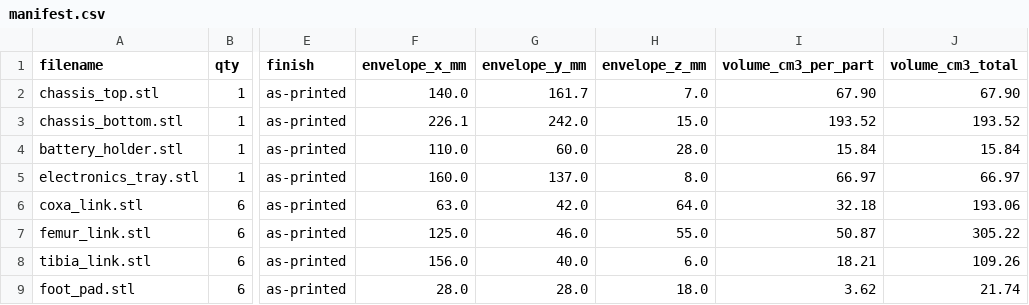
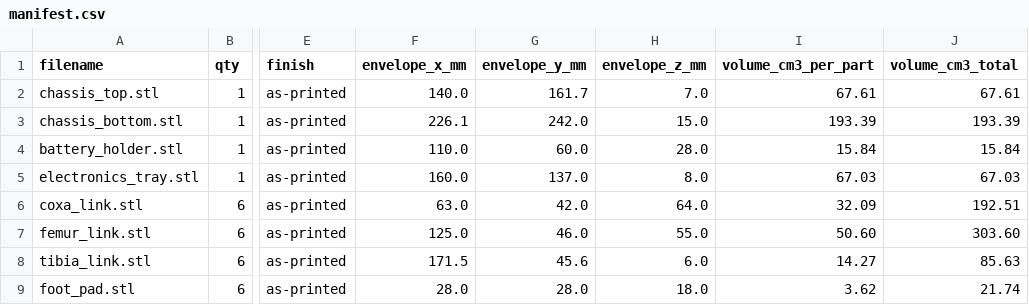
Before and after one commit to lukas/hexapod, a CSV file: hexapod_walker/prototype_v1/xometry_upload/manifest.csv, drawn as a sheet; only a part is shown, gaps mark what is left out; the diff names each change by its address in the sheet, - before the commit and + after, or states it on an @@ line.

```diff
--- a/hexapod_walker/prototype_v1/xometry_upload/manifest.csv
+++ b/hexapod_walker/prototype_v1/xometry_upload/manifest.csv
-I2 (volume_cm3_per_part): 67.90
+I2 (volume_cm3_per_part): 67.61
-J2 (volume_cm3_total): 67.90
+J2 (volume_cm3_total): 67.61
-I3 (volume_cm3_per_part): 193.52
+I3 (volume_cm3_per_part): 193.39
-J3 (volume_cm3_total): 193.52
+J3 (volume_cm3_total): 193.39
-I5 (volume_cm3_per_part): 66.97
+I5 (volume_cm3_per_part): 67.03
-J5 (volume_cm3_total): 66.97
+J5 (volume_cm3_total): 67.03
-I6 (volume_cm3_per_part): 32.18
+I6 (volume_cm3_per_part): 32.09
-J6 (volume_cm3_total): 193.06
+J6 (volume_cm3_total): 192.51
-I7 (volume_cm3_per_part): 50.87
+I7 (volume_cm3_per_part): 50.60
-J7 (volume_cm3_total): 305.22
+J7 (volume_cm3_total): 303.60
-F8 (envelope_x_mm): 156.0
+F8 (envelope_x_mm): 171.5
-G8 (envelope_y_mm): 40.0
+G8 (envelope_y_mm): 45.6
-I8 (volume_cm3_per_part): 18.21
+I8 (volume_cm3_per_part): 14.27
-J8 (volume_cm3_total): 109.26
+J8 (volume_cm3_total): 85.63
```
Also changed, not shown: hexapod_walker/prototype_v1/bambu_h2d_trays/layout_manifest.csv, hexapod_walker/prototype_v1/bambu_x1_trays/layout_manifest.csv, 46 other files.
